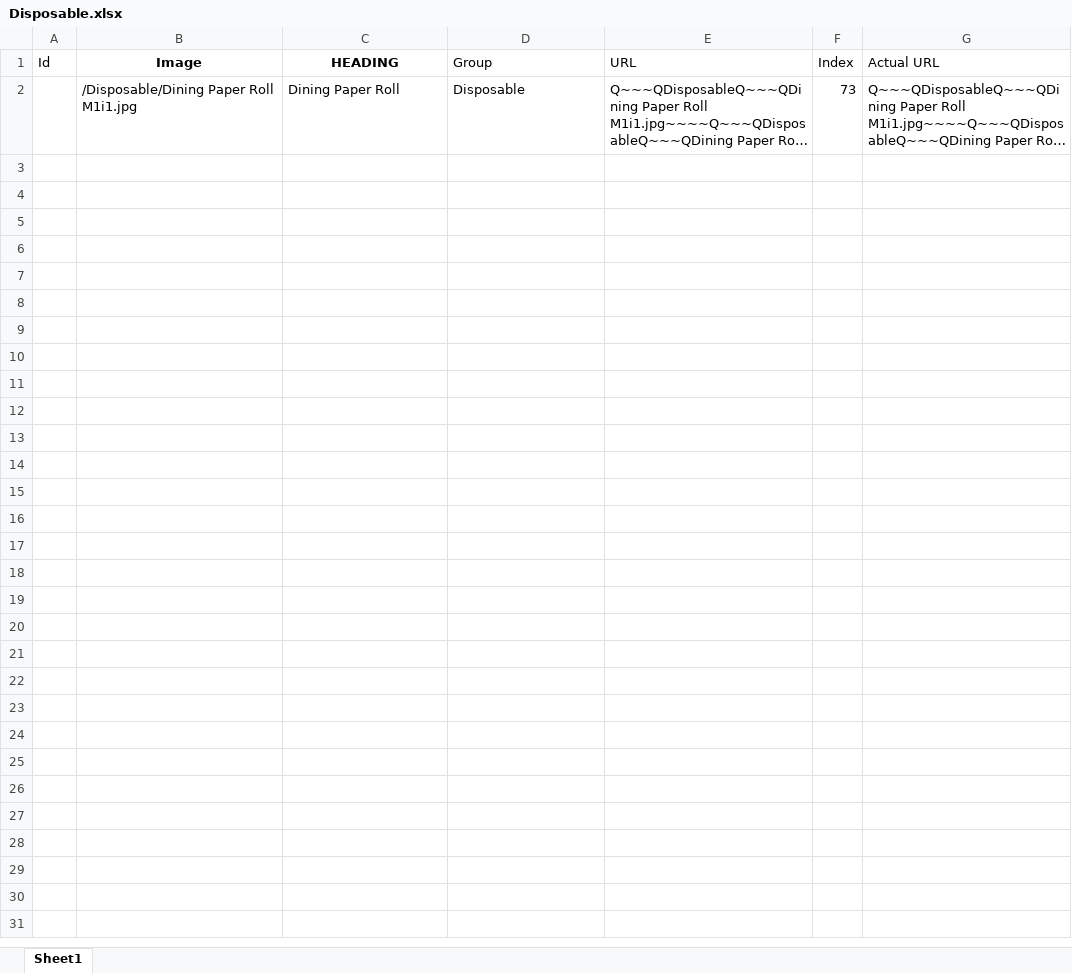
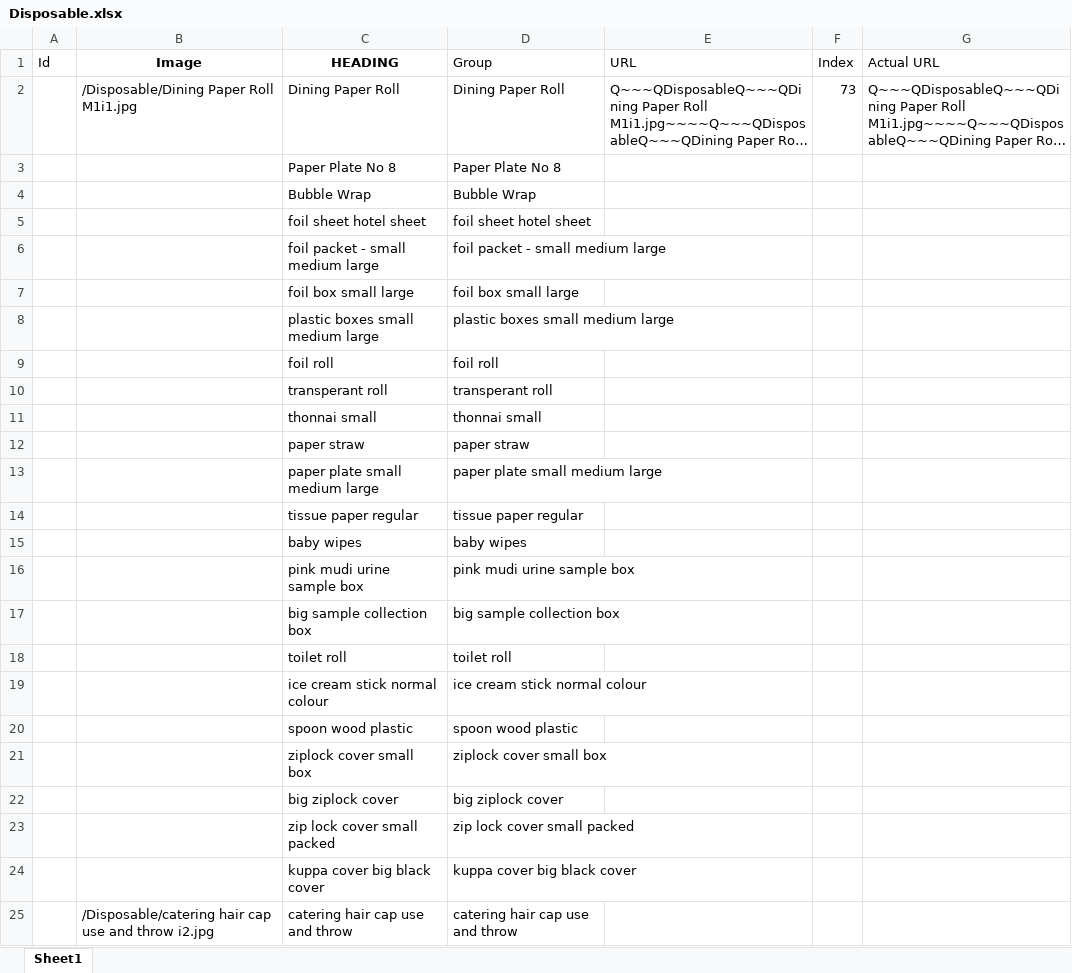
Before and after one commit to KolathurStore/store, an Excel workbook: Disposable.xlsx, sheet Sheet1, drawn as a sheet; long unchanged cells end in …; values as stored, in another font and other column widths than the file's, no borders; the diff names each change by its address in the sheet, - before the commit and + after, or states it on an @@ line.

```diff
--- a/Disposable.xlsx (sheet Sheet1)
+++ b/Disposable.xlsx (sheet Sheet1)
-D2 (Group): Disposable
+D2 (Group): Dining Paper Roll
+row 3:  |  | Paper Plate No 8 | Paper Plate No 8
+row 4:  |  | Bubble Wrap | Bubble Wrap
+row 5:  |  | foil sheet hotel sheet | foil sheet hotel sheet
+row 6:  |  | foil packet - small medium large | foil packet - small medium large
+row 7:  |  | foil box small large | foil box small large
+row 8:  |  | plastic boxes small medium large | plastic boxes small medium large
+row 9:  |  | foil roll | foil roll
+row 10:  |  | transperant roll | transperant roll
+row 11:  |  | thonnai small | thonnai small
+row 12:  |  | paper straw | paper straw
+row 13:  |  | paper plate small medium large | paper plate small medium large
+row 14:  |  | tissue paper regular | tissue paper regular
+row 15:  |  | baby wipes | baby wipes
+row 16:  |  | pink mudi urine sample box | pink mudi urine sample box
+row 17:  |  | big sample collection box | big sample collection box
+row 18:  |  | toilet roll | toilet roll
+row 19:  |  | ice cream stick normal colour | ice cream stick normal colour
+row 20:  |  | spoon wood plastic | spoon wood plastic
+row 21:  |  | ziplock cover small box | ziplock cover small box
+row 22:  |  | big ziplock cover | big ziplock cover
+row 23:  |  | zip lock cover small packed | zip lock cover small packed
+row 24:  |  | kuppa cover big black cover | kuppa cover big black cover
+row 25:  | /Disposable/catering hair cap use and throw i2.jpg | catering hair cap use and throw | catering hair cap use and throw
```
Also changed, not shown: Decoration.xlsx, Kolathur.xlsx, 30 other files.
